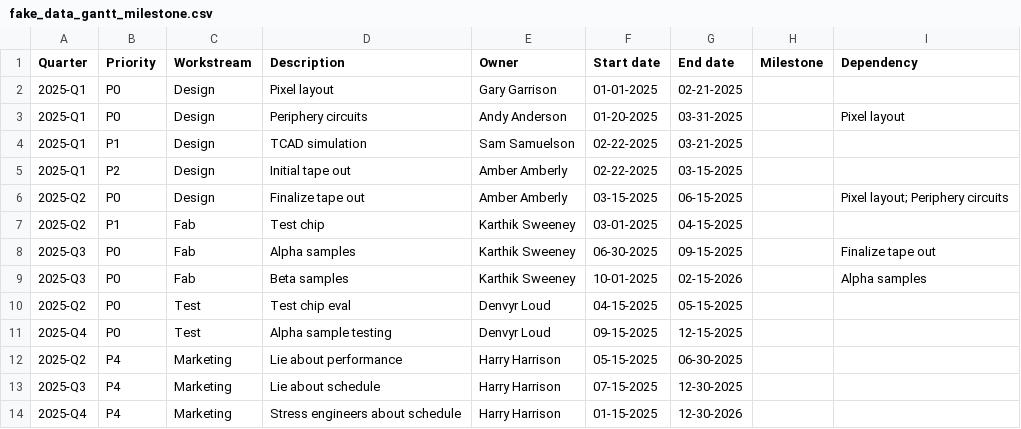
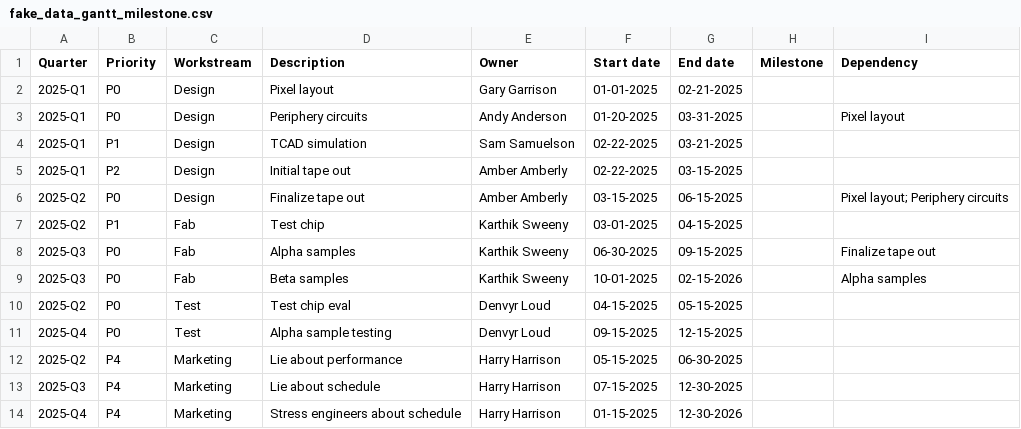
Before and after one commit to endangeredoxen/fivecentplots, a CSV file: src/fivecentplots/test_data/fake_data_gantt_milestone.csv, drawn as a sheet.

Commit message:
update gantt test data file

```diff
--- a/src/fivecentplots/test_data/fake_data_gantt_milestone.csv
+++ b/src/fivecentplots/test_data/fake_data_gantt_milestone.csv
@@ -6,5 +6,5 @@ Quarter,Priority,Workstream,Description,Owner,Start date,End date,Milestone,Depe
 2025-Q2,P0,Design,Finalize tape out,Amber Amberly,03-15-2025,06-15-2025,,Pixel layout; Periphery circuits
-2025-Q2,P1,Fab,Test chip,Karthik Sweeney,03-01-2025,04-15-2025,,
-2025-Q3,P0,Fab,Alpha samples,Karthik Sweeney,06-30-2025,09-15-2025,,Finalize tape out
-2025-Q3,P0,Fab,Beta samples,Karthik Sweeney,10-01-2025,02-15-2026,,Alpha samples
+2025-Q2,P1,Fab,Test chip,Karthik Sweeny,03-01-2025,04-15-2025,,
+2025-Q3,P0,Fab,Alpha samples,Karthik Sweeny,06-30-2025,09-15-2025,,Finalize tape out
+2025-Q3,P0,Fab,Beta samples,Karthik Sweeny,10-01-2025,02-15-2026,,Alpha samples
 2025-Q2,P0,Test,Test chip eval,Denvyr Loud,04-15-2025,05-15-2025,,
```
